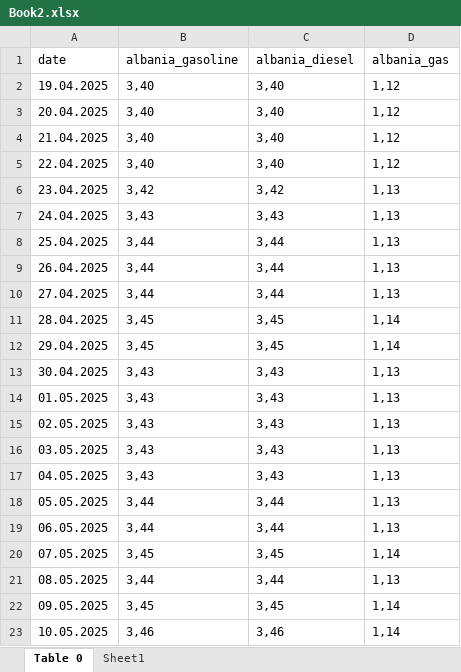
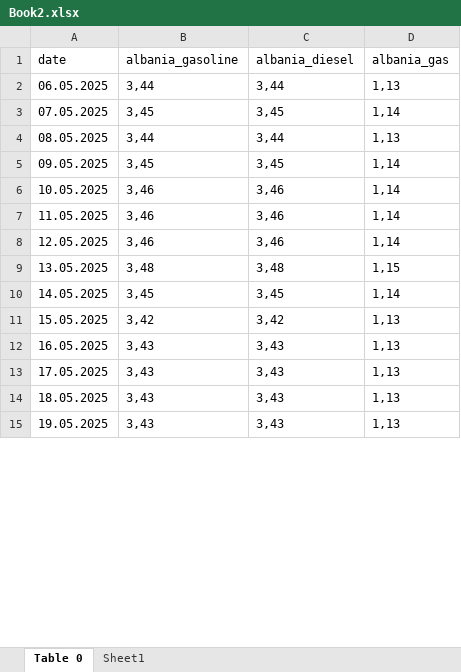
Before and after one commit to deky93/fuel-price-info, an Excel workbook: Book2.xlsx, sheet Table 0, drawn as a sheet; only a part is shown; the shorter side is filled out with more unchanged rows; values as stored, in another font and other column widths than the file's, no borders; table styles not drawn; removed rows and columns are numbered as before the commit, all else as after; the diff covers the shown part only; the diff names each change by its address in the sheet, - before the commit and + after, or states it on an @@ line.

```diff
--- a/Book2.xlsx (sheet Table 0)
+++ b/Book2.xlsx (sheet Table 0)
-row 2: 19.04.2025 | 3,40 | 3,40 | 1,12
-row 3: 20.04.2025 | 3,40 | 3,40 | 1,12
-row 4: 21.04.2025 | 3,40 | 3,40 | 1,12
-row 5: 22.04.2025 | 3,40 | 3,40 | 1,12
-row 6: 23.04.2025 | 3,42 | 3,42 | 1,13
-row 7: 24.04.2025 | 3,43 | 3,43 | 1,13
-row 8: 25.04.2025 | 3,44 | 3,44 | 1,13
-row 9: 26.04.2025 | 3,44 | 3,44 | 1,13
-row 10: 27.04.2025 | 3,44 | 3,44 | 1,13
-row 11: 28.04.2025 | 3,45 | 3,45 | 1,14
-row 12: 29.04.2025 | 3,45 | 3,45 | 1,14
-row 13: 30.04.2025 | 3,43 | 3,43 | 1,13
-row 14: 01.05.2025 | 3,43 | 3,43 | 1,13
-row 15: 02.05.2025 | 3,43 | 3,43 | 1,13
-row 16: 03.05.2025 | 3,43 | 3,43 | 1,13
-row 17: 04.05.2025 | 3,43 | 3,43 | 1,13
-row 18: 05.05.2025 | 3,44 | 3,44 | 1,13
```
Also changed, not shown: 17 added rows elsewhere in this sheet, Book1.xlsx, Book3.xlsx, 18 other files.
